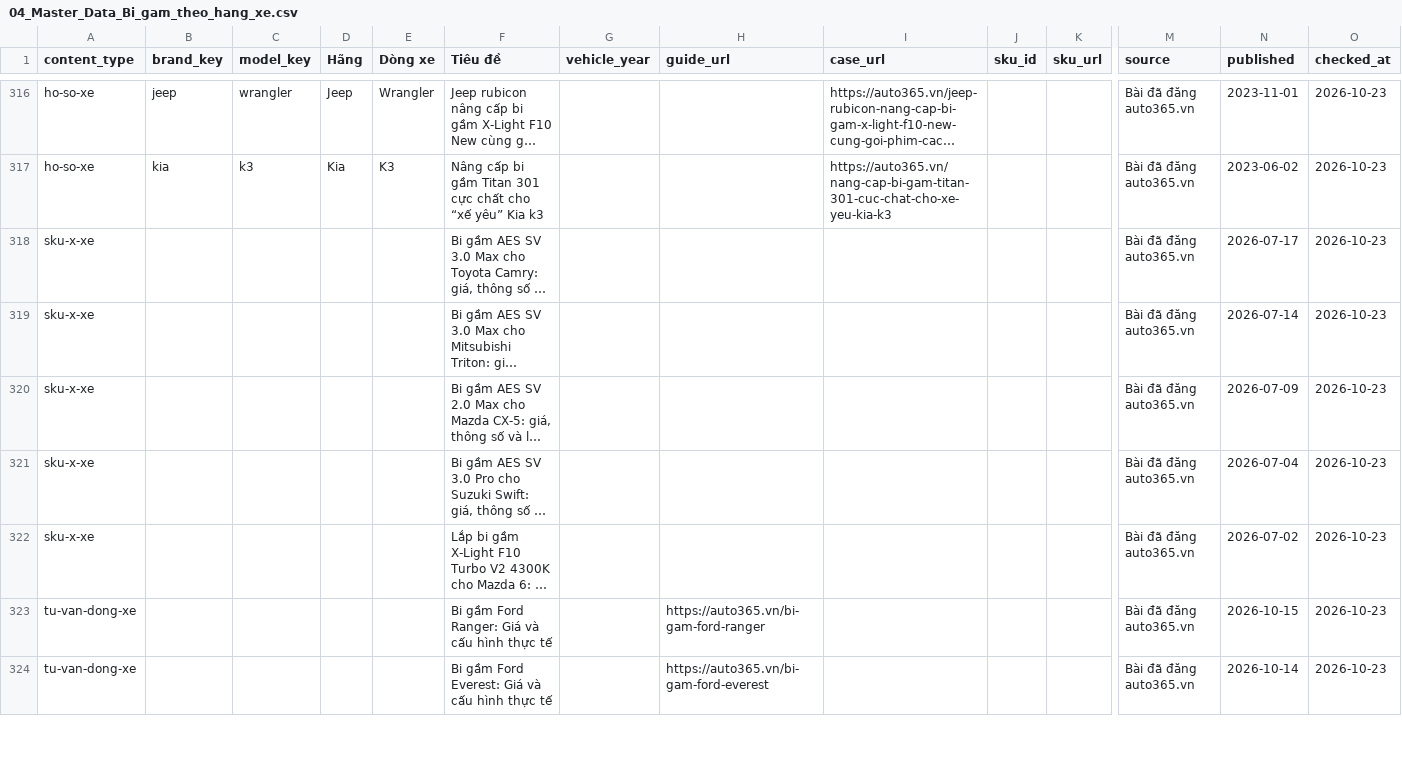
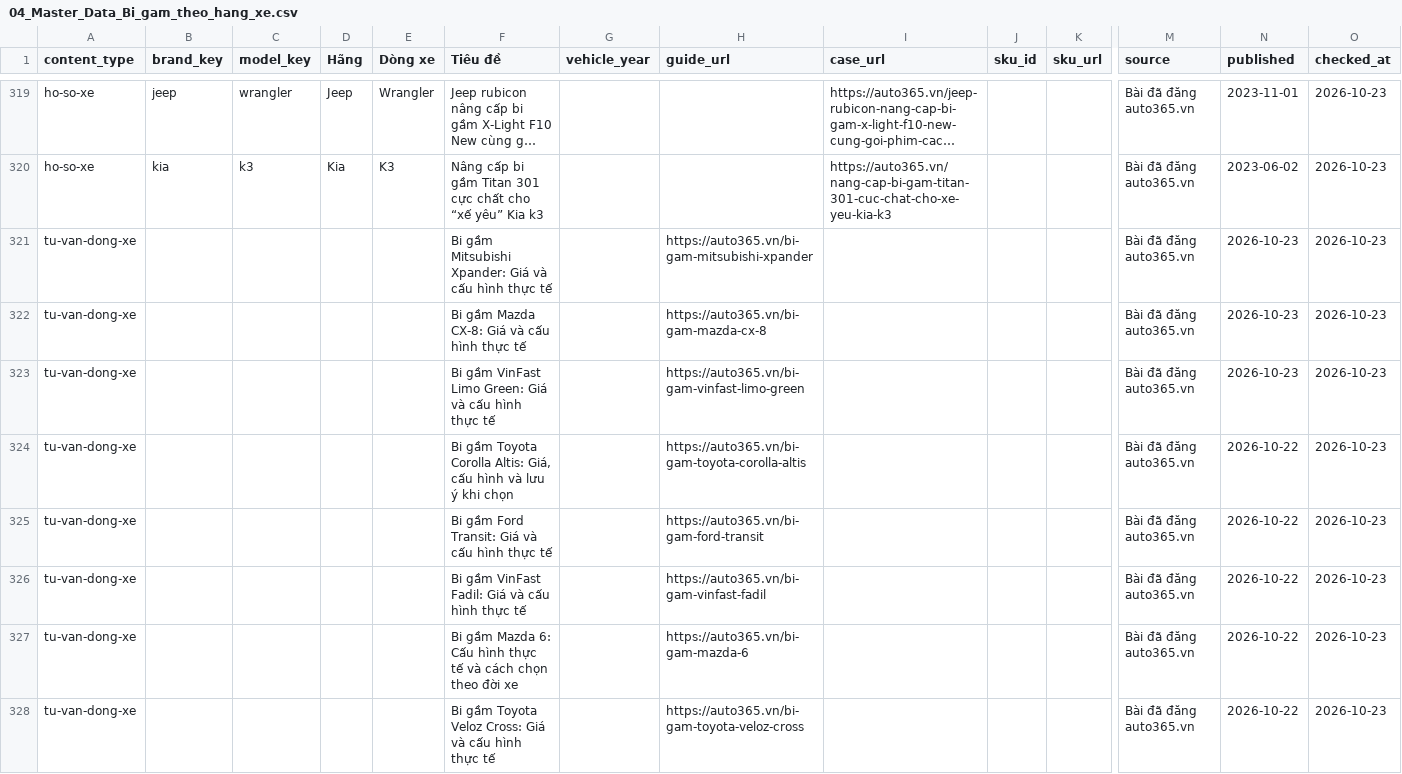
Before and after one commit to manhcuong365group/preview-365group, a CSV file: docs/bi-gam-theo-hang-xe/04_Master_Data_Bi_gam_theo_hang_xe.csv, drawn as a sheet; only a part is shown, gaps mark what is left out; the shorter side is filled out with more unchanged rows; long unchanged cells end in …; rows hold the shown columns only; the diff covers the shown part only; the diff names each change by its address in the sheet, - before the commit and + after, or states it on an @@ line.

```diff
--- a/docs/bi-gam-theo-hang-xe/04_Master_Data_Bi_gam_theo_hang_xe.csv
+++ b/docs/bi-gam-theo-hang-xe/04_Master_Data_Bi_gam_theo_hang_xe.csv
+row 321: tu-van-dong-xe |  |  |  |  | Bi gầm Mitsubishi Xpander: Giá và cấu hình thực tế |  | https://auto365.vn/bi-gam-mitsubishi-xpander |  |  |  | Bài đã đăng auto365.vn | 2026-10-23 | 2026-10-23
+row 322: tu-van-dong-xe |  |  |  |  | Bi gầm Mazda CX-8: Giá và cấu hình thực tế |  | https://auto365.vn/bi-gam-mazda-cx-8 |  |  |  | Bài đã đăng auto365.vn | 2026-10-23 | 2026-10-23
+row 323: tu-van-dong-xe |  |  |  |  | Bi gầm VinFast Limo Green: Giá và cấu hình thực tế |  | https://auto365.vn/bi-gam-vinfast-limo-green |  |  |  | Bài đã đăng auto365.vn | 2026-10-23 | 2026-10-23
+row 324: tu-van-dong-xe |  |  |  |  | Bi gầm Toyota Corolla Altis: Giá, cấu hình và lưu ý khi chọn |  | https://auto365.vn/bi-gam-toyota-corolla-altis |  |  |  | Bài đã đăng auto365.vn | 2026-10-22 | 2026-10-23
+row 325: tu-van-dong-xe |  |  |  |  | Bi gầm Ford Transit: Giá và cấu hình thực tế |  | https://auto365.vn/bi-gam-ford-transit |  |  |  | Bài đã đăng auto365.vn | 2026-10-22 | 2026-10-23
+row 326: tu-van-dong-xe |  |  |  |  | Bi gầm VinFast Fadil: Giá và cấu hình thực tế |  | https://auto365.vn/bi-gam-vinfast-fadil |  |  |  | Bài đã đăng auto365.vn | 2026-10-22 | 2026-10-23
+row 327: tu-van-dong-xe |  |  |  |  | Bi gầm Mazda 6: Cấu hình thực tế và cách chọn theo đời xe |  | https://auto365.vn/bi-gam-mazda-6 |  |  |  | Bài đã đăng auto365.vn | 2026-10-22 | 2026-10-23
+row 328: tu-van-dong-xe |  |  |  |  | Bi gầm Toyota Veloz Cross: Giá và cấu hình thực tế |  | https://auto365.vn/bi-gam-toyota-veloz-cross |  |  |  | Bài đã đăng auto365.vn | 2026-10-22 | 2026-10-23
```
Also changed, not shown: 10 added rows and 16 edited cells elsewhere in this file, 4 other files.
